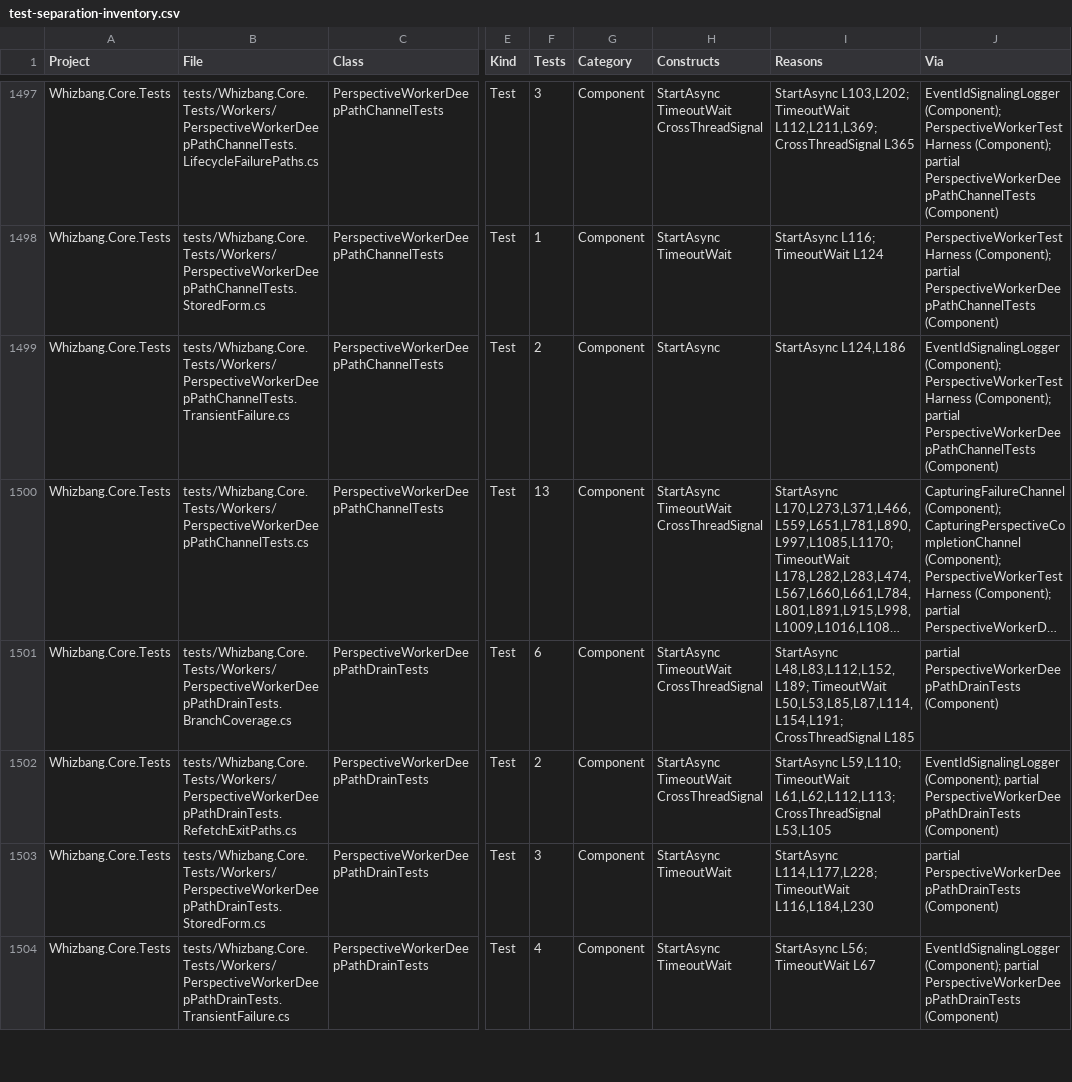
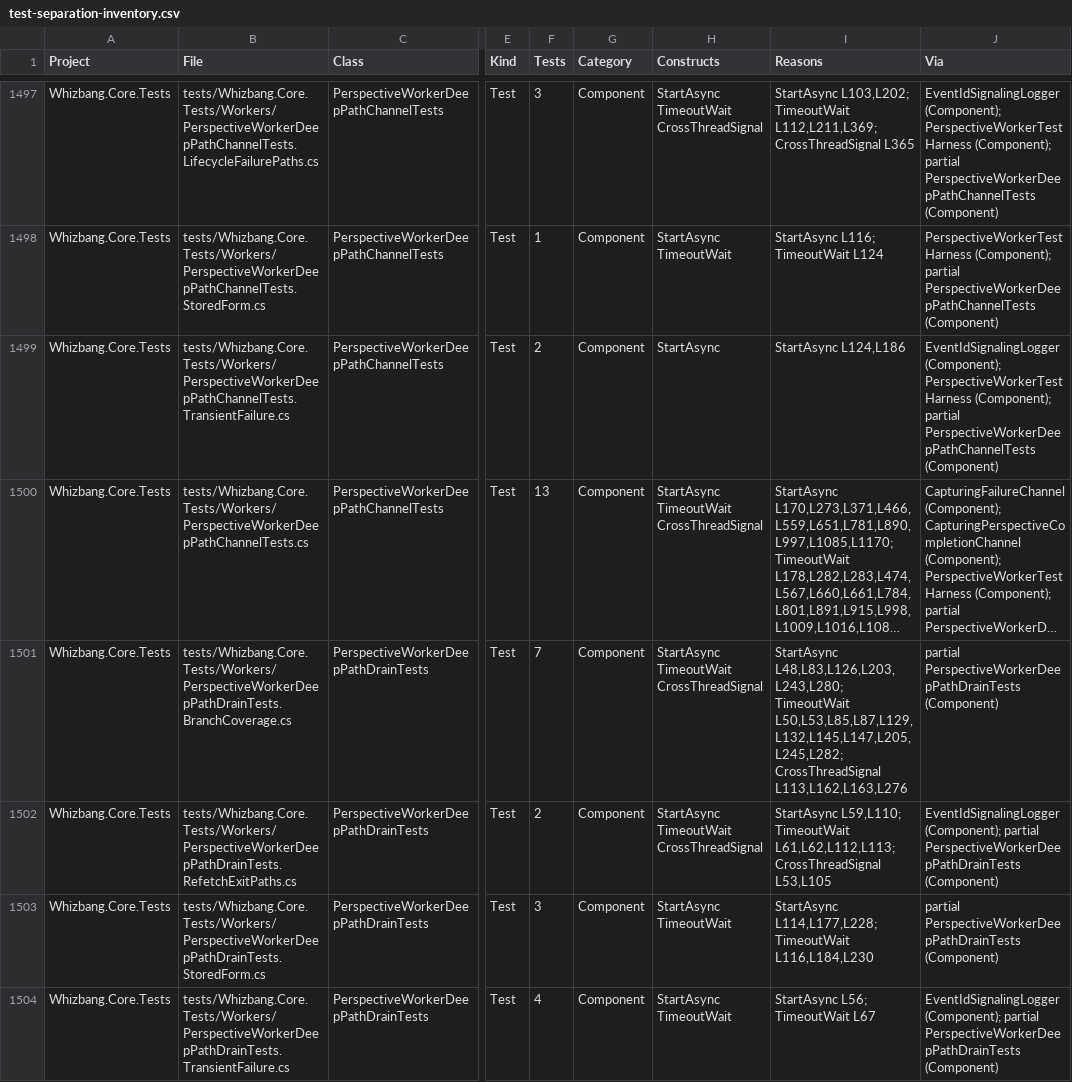
Before and after one commit to whizbang-lib/whizbang, a CSV file: plans/test-separation-inventory.csv, drawn as a sheet; only a part is shown, gaps mark what is left out; long unchanged cells end in …; the diff covers the shown part only; the diff names each change by its address in the sheet, - before the commit and + after, or states it on an @@ line.

```diff
--- a/plans/test-separation-inventory.csv
+++ b/plans/test-separation-inventory.csv
-F1501 (Tests): 6
+F1501 (Tests): 7
-I1501 (Reasons): StartAsync L48,L83,L112,L152,L189; TimeoutWait L50,L53,L85,L87,L114,L154,L191; CrossThreadSignal L185
+I1501 (Reasons): StartAsync L48,L83,L126,L203,L243,L280; TimeoutWait L50,L53,L85,L87,L129,L132,L145,L147,L205,L245,L282; CrossThreadSignal L113,L162,L163,L276
```
Also changed, not shown: 2 added rows, 13 removed rows and 4 edited cells elsewhere in this file, 23 other files.
